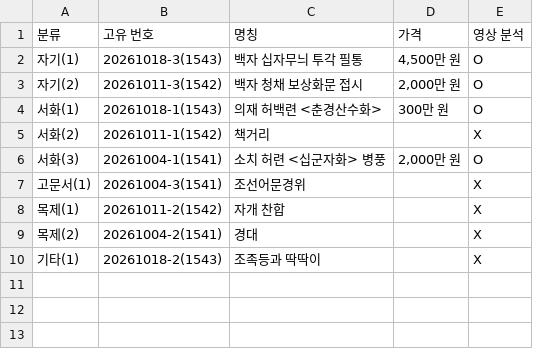
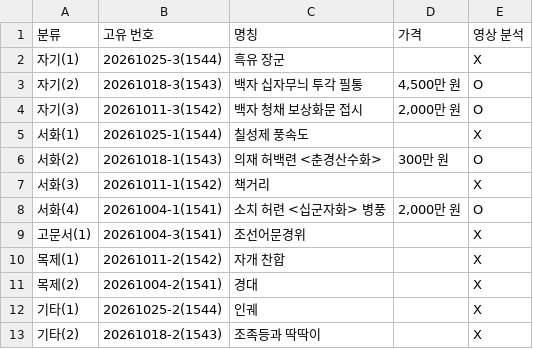
Before and after one commit to sksqk686-crypto/abc, a CSV file: jinpum/결과/목록.csv, drawn as a sheet.

```diff
--- a/jinpum/결과/목록.csv
+++ b/jinpum/결과/목록.csv
@@ -1,7 +1,9 @@
 분류,고유 번호,명칭,가격,영상 분석
-자기(1),20261018-3(1543),백자 십자무늬 투각 필통,"4,500만 원",O
-자기(2),20261011-3(1542),백자 청채 보상화문 접시,"2,000만 원",O
-서화(1),20261018-1(1543),의재 허백련 <춘경산수화>,300만 원,O
-서화(2),20261011-1(1542),책거리,,X
-서화(3),20261004-1(1541),소치 허련 <십군자화> 병풍,"2,000만 원",O
+자기(1),20261025-3(1544),흑유 장군,,X
+자기(2),20261018-3(1543),백자 십자무늬 투각 필통,"4,500만 원",O
+자기(3),20261011-3(1542),백자 청채 보상화문 접시,"2,000만 원",O
+서화(1),20261025-1(1544),칠성제 풍속도,,X
+서화(2),20261018-1(1543),의재 허백련 <춘경산수화>,300만 원,O
+서화(3),20261011-1(1542),책거리,,X
+서화(4),20261004-1(1541),소치 허련 <십군자화> 병풍,"2,000만 원",O
 고문서(1),20261004-3(1541),조선어문경위,,X
@@ -9,2 +11,3 @@
 목제(2),20261004-2(1541),경대,,X
-기타(1),20261018-2(1543),조족등과 딱딱이,,X
+기타(1),20261025-2(1544),인궤,,X
+기타(2),20261018-2(1543),조족등과 딱딱이,,X
```
Also changed, not shown: 11 other files.
